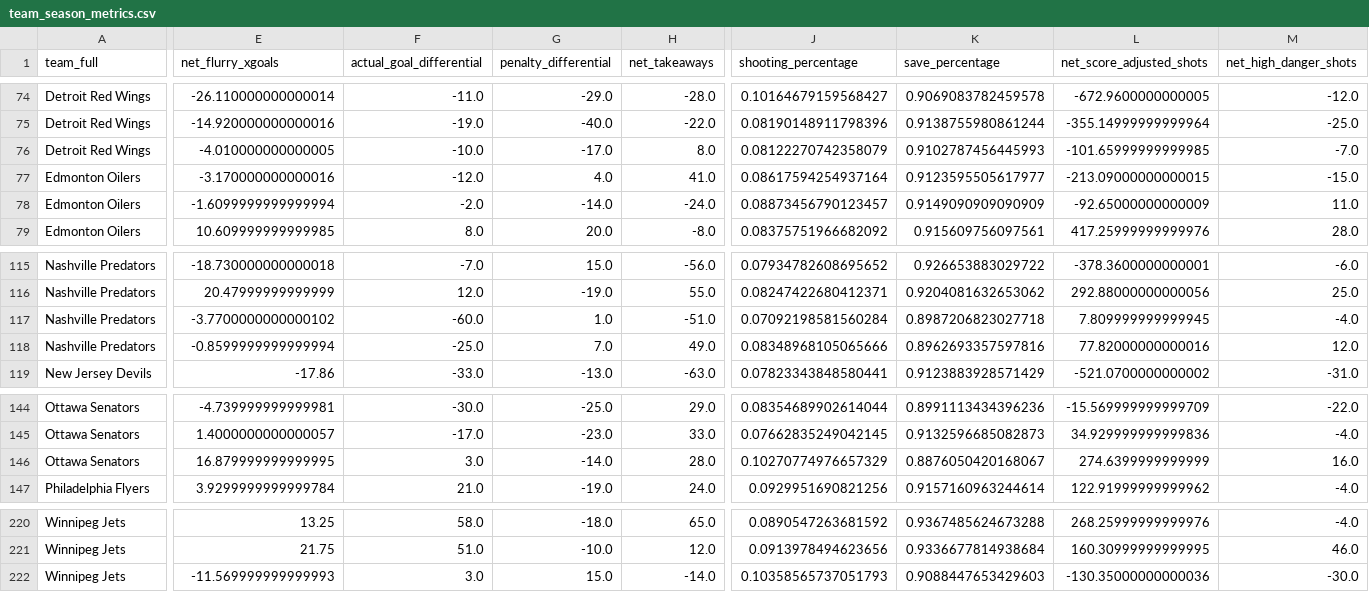
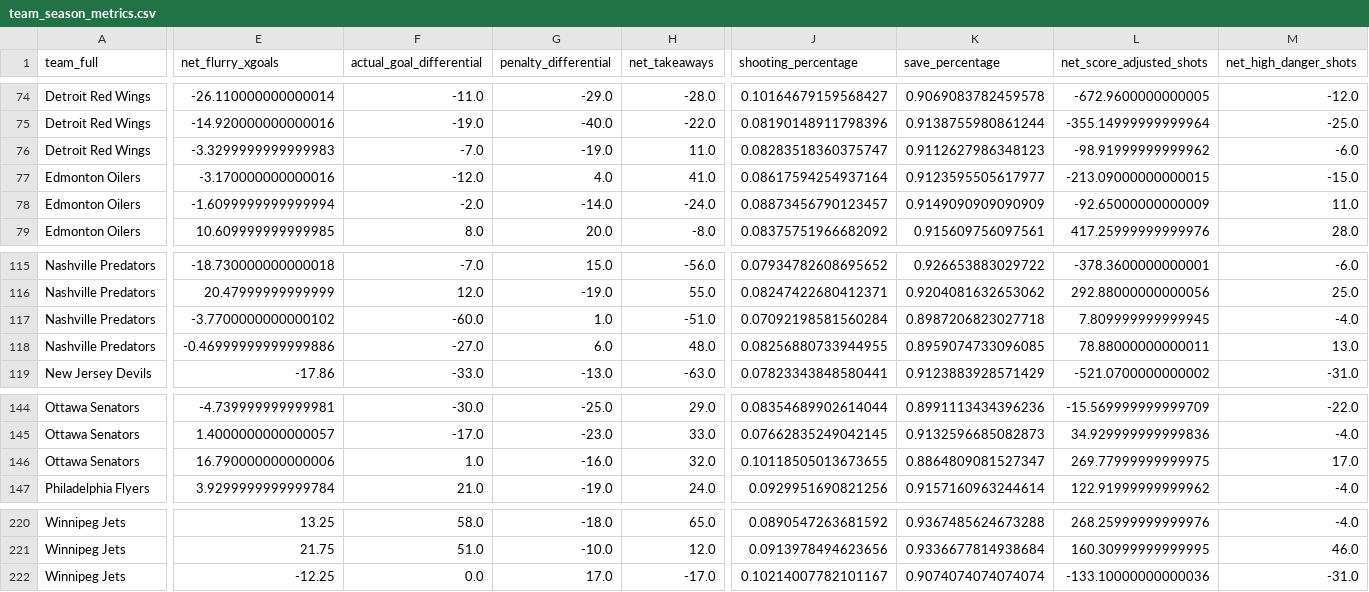
Before and after one commit to Jburn042/sens_analytics, a CSV file: data/team_season_metrics.csv, drawn as a sheet; only a part is shown, gaps mark what is left out; the diff covers the shown part only; the diff names each change by its address in the sheet, - before the commit and + after, or states it on an @@ line.

```diff
--- a/data/team_season_metrics.csv
+++ b/data/team_season_metrics.csv
-E76 (net_flurry_xgoals): -4.010000000000005
+E76 (net_flurry_xgoals): -3.3299999999999983
-F76 (actual_goal_differential): -10.0
+F76 (actual_goal_differential): -7.0
-G76 (penalty_differential): -17.0
+G76 (penalty_differential): -19.0
-H76 (net_takeaways): 8.0
+H76 (net_takeaways): 11.0
-J76 (shooting_percentage): 0.08122270742358079
+J76 (shooting_percentage): 0.08283518360375747
-K76 (save_percentage): 0.9102787456445993
+K76 (save_percentage): 0.9112627986348123
-L76 (net_score_adjusted_shots): -101.65999999999985
+L76 (net_score_adjusted_shots): -98.91999999999962
-M76 (net_high_danger_shots): -7.0
+M76 (net_high_danger_shots): -6.0
-E118 (net_flurry_xgoals): -0.8599999999999994
+E118 (net_flurry_xgoals): -0.46999999999999886
-F118 (actual_goal_differential): -25.0
+F118 (actual_goal_differential): -27.0
-G118 (penalty_differential): 7.0
+G118 (penalty_differential): 6.0
-H118 (net_takeaways): 49.0
+H118 (net_takeaways): 48.0
-J118 (shooting_percentage): 0.08348968105065666
+J118 (shooting_percentage): 0.08256880733944955
-K118 (save_percentage): 0.8962693357597816
+K118 (save_percentage): 0.8959074733096085
-L118 (net_score_adjusted_shots): 77.82000000000016
+L118 (net_score_adjusted_shots): 78.88000000000011
-M118 (net_high_danger_shots): 12.0
+M118 (net_high_danger_shots): 13.0
-E146 (net_flurry_xgoals): 16.879999999999995
+E146 (net_flurry_xgoals): 16.790000000000006
-F146 (actual_goal_differential): 3.0
+F146 (actual_goal_differential): 1.0
-G146 (penalty_differential): -14.0
+G146 (penalty_differential): -16.0
-H146 (net_takeaways): 28.0
+H146 (net_takeaways): 32.0
-J146 (shooting_percentage): 0.10270774976657329
+J146 (shooting_percentage): 0.10118505013673655
-K146 (save_percentage): 0.8876050420168067
+K146 (save_percentage): 0.8864809081527347
-L146 (net_score_adjusted_shots): 274.6399999999999
+L146 (net_score_adjusted_shots): 269.77999999999975
-M146 (net_high_danger_shots): 16.0
+M146 (net_high_danger_shots): 17.0
-E222 (net_flurry_xgoals): -11.569999999999993
+E222 (net_flurry_xgoals): -12.25
-F222 (actual_goal_differential): 3.0
+F222 (actual_goal_differential): 0.0
-G222 (penalty_differential): 15.0
+G222 (penalty_differential): 17.0
-H222 (net_takeaways): -14.0
+H222 (net_takeaways): -17.0
-J222 (shooting_percentage): 0.10358565737051793
+J222 (shooting_percentage): 0.10214007782101167
-K222 (save_percentage): 0.9088447653429603
+K222 (save_percentage): 0.9074074074074074
-L222 (net_score_adjusted_shots): -130.35000000000036
+L222 (net_score_adjusted_shots): -133.10000000000036
-M222 (net_high_danger_shots): -30.0
+M222 (net_high_danger_shots): -31.0
```
Also changed, not shown: 100 edited cells elsewhere in this file, data/goalie_data.csv, 3 other files.
